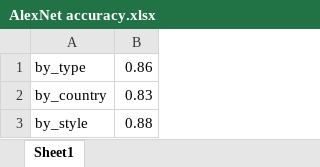
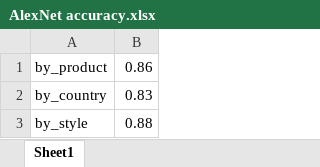
Before and after one commit to yustiks/advancedML, an Excel workbook: AlexNet/AlexNet accuracy.xlsx, sheet Sheet1, drawn as a sheet; values as stored, in another font and other column widths than the file's, no borders; charts and pictures not drawn; the diff names each change by its address in the sheet, - before the commit and + after, or states it on an @@ line.

Commit message:
change in accuracy

```diff
--- a/AlexNet/AlexNet accuracy.xlsx (sheet Sheet1)
+++ b/AlexNet/AlexNet accuracy.xlsx (sheet Sheet1)
-A1: by_type
+A1: by_product
```
Also changed, not shown: charts or pictures.
